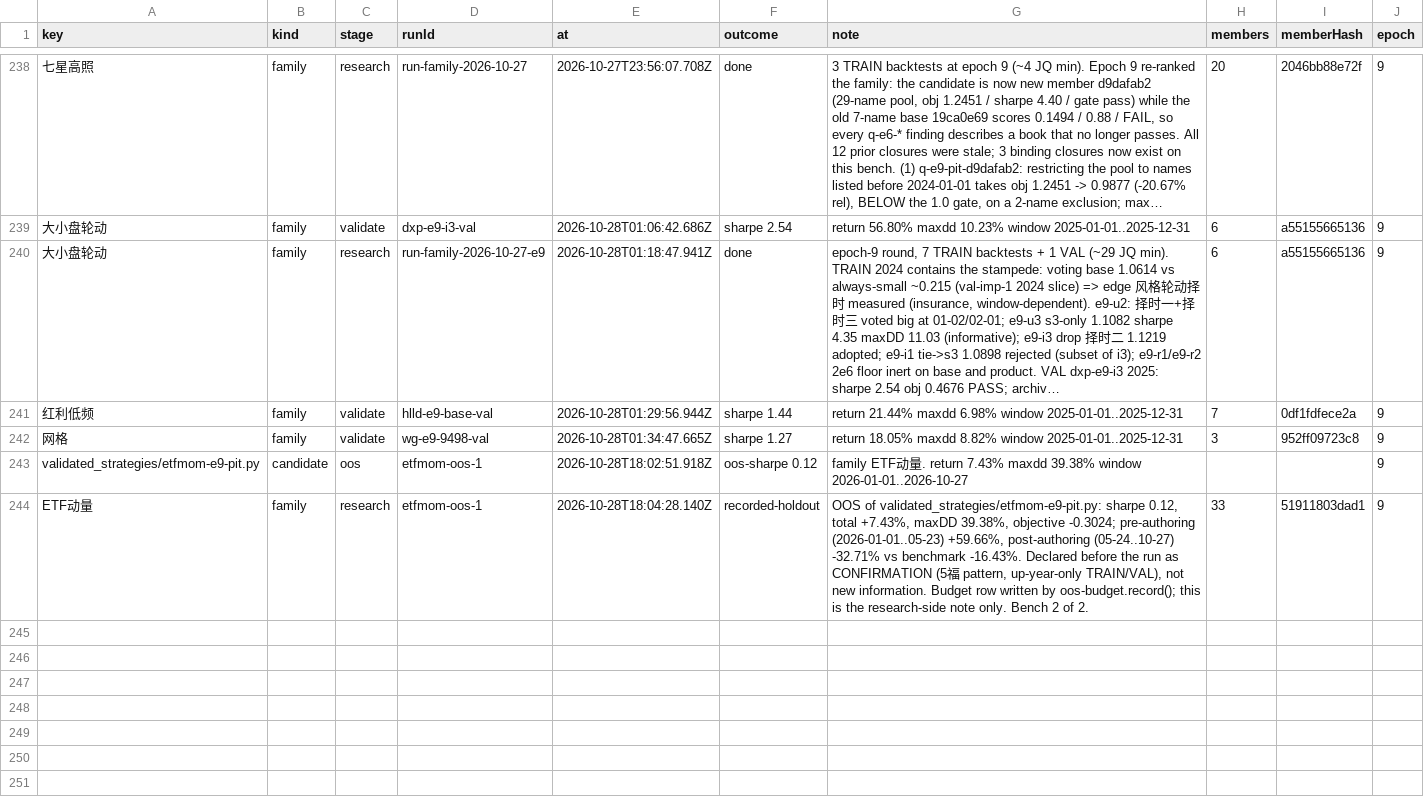
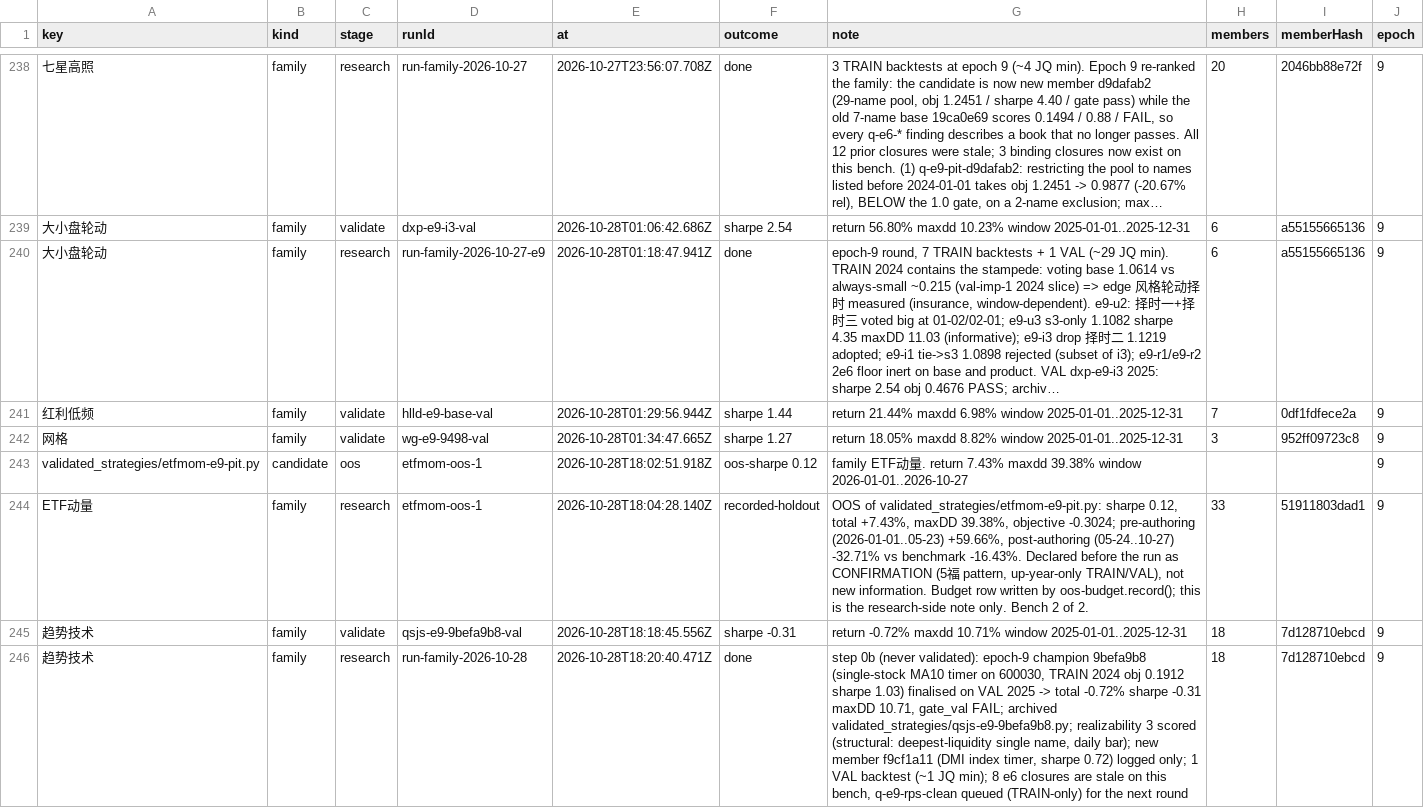
Before and after one commit to MohanShen/join-quant, a TSV file: data/consumption.tsv, drawn as a sheet; only a part is shown, gaps mark what is left out; long unchanged cells end in …; the diff names each change by its address in the sheet, - before the commit and + after, or states it on an @@ line.

```diff
--- a/data/consumption.tsv
+++ b/data/consumption.tsv
+row 245: 趋势技术 | family | validate | qsjs-e9-9befa9b8-val | 2026-10-28T18:18:45.556Z | sharpe -0.31 | return -0.72% maxdd 10.71% window 2025-01-01..2025-12-31 | 18 | 7d128710ebcd | 9
+row 246: 趋势技术 | family | research | run-family-2026-10-28 | 2026-10-28T18:20:40.471Z | done | step 0b (never validated): epoch-9 champion 9befa9b8 (single-stock MA10 timer on 600030, TRAIN 2024 obj 0.1912 sharpe 1.03) finalised on VAL 2025 -> total -0.72% sharpe -0.31 maxDD 10.71, gate_val FAIL; archived validated_strategies/qsjs-e9-9befa9b8.py; realizability 3 scored (structural: deepest-liquidity single name, daily bar); new member f9cf1a11 (DMI index timer, sharpe 0.72) logged only; 1 VAL backtest (~1 JQ min); 8 e6 closures are stale on this bench, q-e9-rps-clean queued (TRAIN-only) for the next round | 18 | 7d128710ebcd | 9
```
Also changed, not shown: study/趋势技术/findings.tsv, 8 other files.
